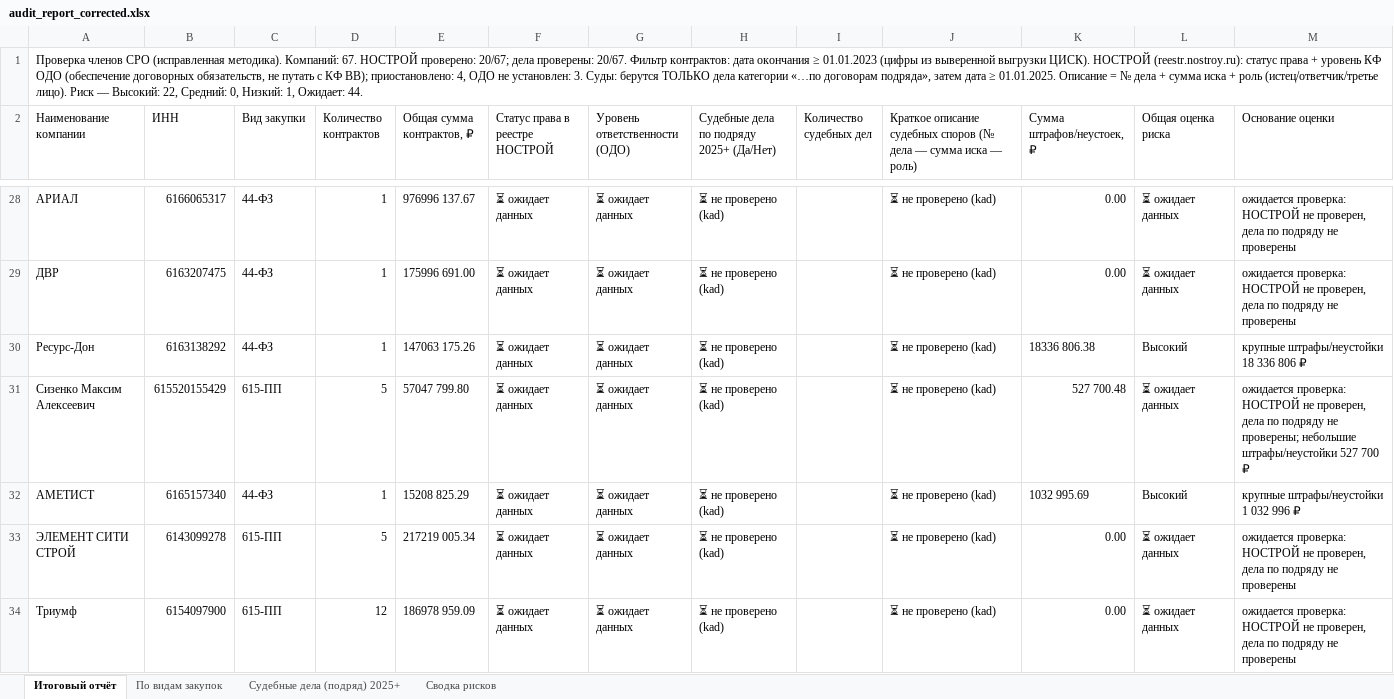
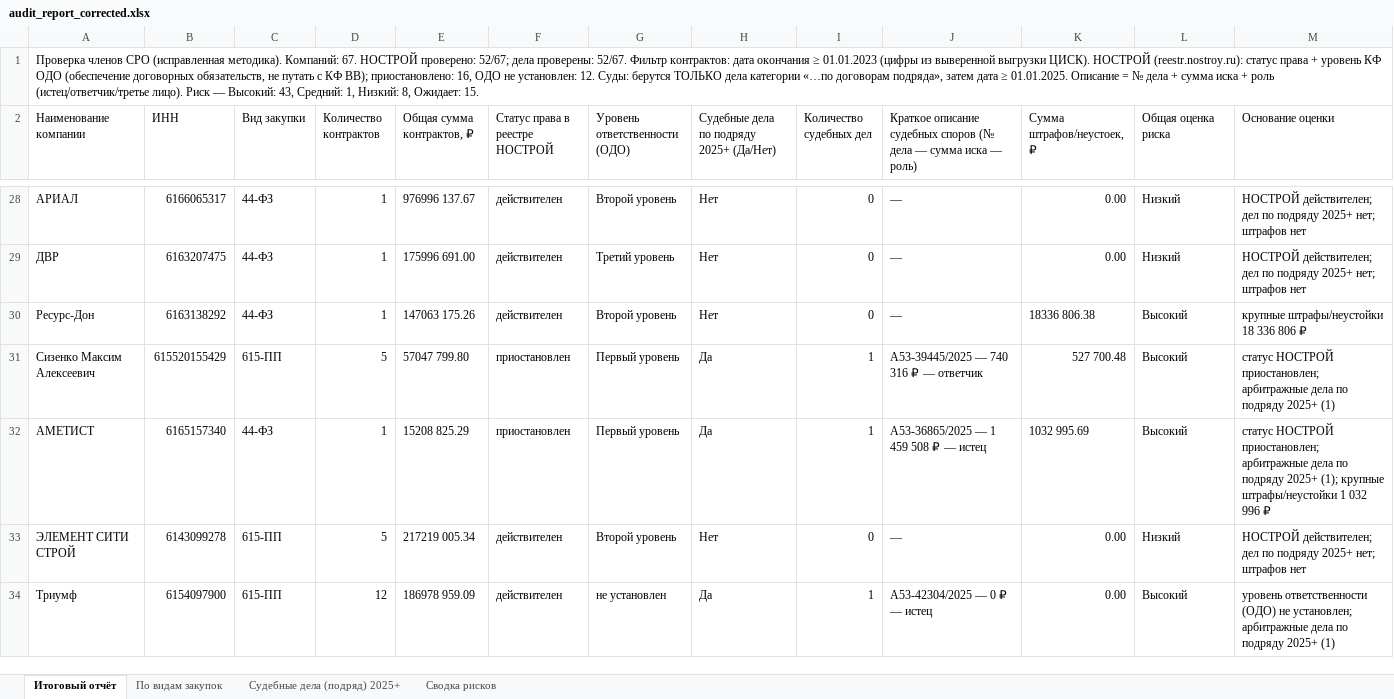
Before and after one commit to Confucius-hub/spbu_db_hw, an Excel workbook: audit/audit_report_corrected.xlsx, sheet Итоговый отчёт, drawn as a sheet; only a part is shown, gaps mark what is left out; values as stored, in another font and other column widths than the file's, no cell formats; the diff covers the shown part only; the diff names each change by its address in the sheet, - before the commit and + after, or states it on an @@ line.

```diff
--- a/audit/audit_report_corrected.xlsx (sheet Итоговый отчёт)
+++ b/audit/audit_report_corrected.xlsx (sheet Итоговый отчёт)
-A1 (Наименование компании): …НОСТРОЙ проверено: 20/67; дела проверены: 20/67. Фильтр контрактов: дата окончания ≥ 01.01.2023 (цифры из выверенной выгрузки ЦИСК). НОСТРОЙ (reestr.nostroy.ru): статус права + уровень КФ ОДО (обеспечение договорных обязательств, не путать с КФ ВВ); приостановлено: 4, ОДО не установлен: 3. Суды: берутся ТОЛЬКО дела категории «…по договорам подряда», затем дата ≥ 01.01.2025. Описание = № дела + сумма иска + роль (истец/ответчик/третье лицо). Риск — Высокий: 22, Средний: 0, Низкий: 1, Ожидает: 44.
+A1 (Наименование компании): …НОСТРОЙ проверено: 52/67; дела проверены: 52/67. Фильтр контрактов: дата окончания ≥ 01.01.2023 (цифры из выверенной выгрузки ЦИСК). НОСТРОЙ (reestr.nostroy.ru): статус права + уровень КФ ОДО (обеспечение договорных обязательств, не путать с КФ ВВ); приостановлено: 16, ОДО не установлен: 12. Суды: берутся ТОЛЬКО дела категории «…по договорам подряда», затем дата ≥ 01.01.2025. Описание = № дела + сумма иска + роль (истец/ответчик/третье лицо). Риск — Высокий: 43, Средний: 1, Низкий: 8, Ожидает: 15.
-F28:F30 (Статус права в реестре НОСТРОЙ): ⏳ ожидает данных
+F28:F30 (Статус права в реестре НОСТРОЙ): действителен
-G28 (Уровень ответственности (ОДО)): ⏳ ожидает данных
+G28 (Уровень ответственности (ОДО)): Второй уровень
-H28:H30: ⏳ не проверено (kad)
+H28:H30: Нет
-I28:I30 (Количество судебных дел): (empty)
+I28:I30 (Количество судебных дел): 0
-J28:J30: ⏳ не проверено (kad)
+J28:J30: —
-L28:L29 (Общая оценка риска): ⏳ ожидает данных
+L28:L29 (Общая оценка риска): Низкий
-M28:M29 (Основание оценки): ожидается проверка: НОСТРОЙ не проверен, дела по подряду не проверены
+M28:M29 (Основание оценки): НОСТРОЙ действителен; дел по подряду 2025+ нет; штрафов нет
-G29 (Уровень ответственности (ОДО)): ⏳ ожидает данных
+G29 (Уровень ответственности (ОДО)): Третий уровень
-G30 (Уровень ответственности (ОДО)): ⏳ ожидает данных
+G30 (Уровень ответственности (ОДО)): Второй уровень
-F31:F32 (Статус права в реестре НОСТРОЙ): ⏳ ожидает данных
+F31:F32 (Статус права в реестре НОСТРОЙ): приостановлен
-G31:G32 (Уровень ответственности (ОДО)): ⏳ ожидает данных
+G31:G32 (Уровень ответственности (ОДО)): Первый уровень
-H31:H32: ⏳ не проверено (kad)
+H31:H32: Да
-I31:I32 (Количество судебных дел): (empty)
+I31:I32 (Количество судебных дел): 1
-J31: ⏳ не проверено (kad)
+J31: А53-39445/2025 — 740 316 ₽ — ответчик
-L31 (Общая оценка риска): ⏳ ожидает данных
+L31 (Общая оценка риска): Высокий
-M31 (Основание оценки): ожидается проверка: НОСТРОЙ не проверен, дела по подряду не проверены; небольшие штрафы/неустойки 527 700 ₽
+M31 (Основание оценки): статус НОСТРОЙ приостановлен; арбитражные дела по подряду 2025+ (1)
-J32: ⏳ не проверено (kad)
+J32: А53-36865/2025 — 1 459 508 ₽ — истец
-M32 (Основание оценки): крупные штрафы/неустойки…
+M32 (Основание оценки): статус НОСТРОЙ приостановлен; арбитражные дела по подряду 2025+ (1); крупные штрафы/неустойки…
-F33:F34 (Статус права в реестре НОСТРОЙ): ⏳ ожидает данных
+F33:F34 (Статус права в реестре НОСТРОЙ): действителен
-G33 (Уровень ответственности (ОДО)): ⏳ ожидает данных
+G33 (Уровень ответственности (ОДО)): Второй уровень
-H33: ⏳ не проверено (kad)
+H33: Нет
-I33 (Количество судебных дел): (empty)
+I33 (Количество судебных дел): 0
-J33: ⏳ не проверено (kad)
+J33: —
-L33 (Общая оценка риска): ⏳ ожидает данных
+L33 (Общая оценка риска): Низкий
-M33 (Основание оценки): ожидается проверка: НОСТРОЙ не проверен, дела по подряду не проверены
+M33 (Основание оценки): НОСТРОЙ действителен; дел по подряду 2025+ нет; штрафов нет
-G34 (Уровень ответственности (ОДО)): ⏳ ожидает данных
+G34 (Уровень ответственности (ОДО)): не установлен
-H34: ⏳ не проверено (kad)
+H34: Да
-I34 (Количество судебных дел): (empty)
+I34 (Количество судебных дел): 1
-J34: ⏳ не проверено (kad)
+J34: А53-42304/2025 — 0 ₽ — истец
-L34 (Общая оценка риска): ⏳ ожидает данных
+L34 (Общая оценка риска): Высокий
-M34 (Основание оценки): ожидается проверка: НОСТРОЙ не проверен, дела по подряду не проверены
+M34 (Основание оценки): уровень ответственности (ОДО) не установлен; арбитражные дела по подряду 2025+ (1)
```
Also changed, not shown: 174 edited cells elsewhere in this sheet, sheet Сводка рисков, sheet Судебные дела (подряд) 2025+, cell formats, 1 other file.
